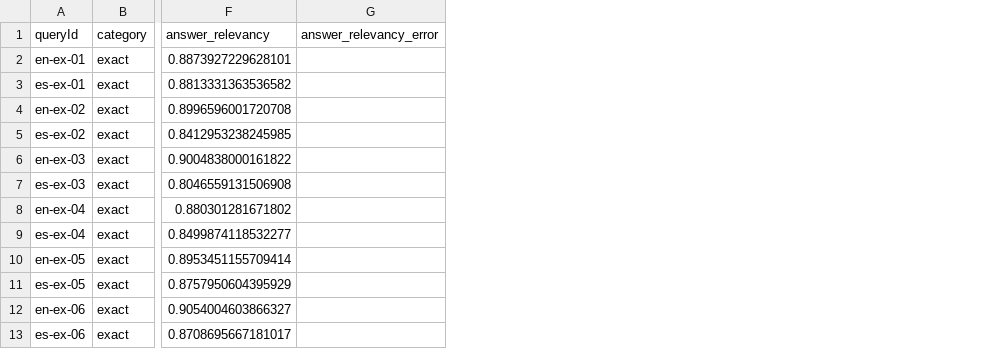
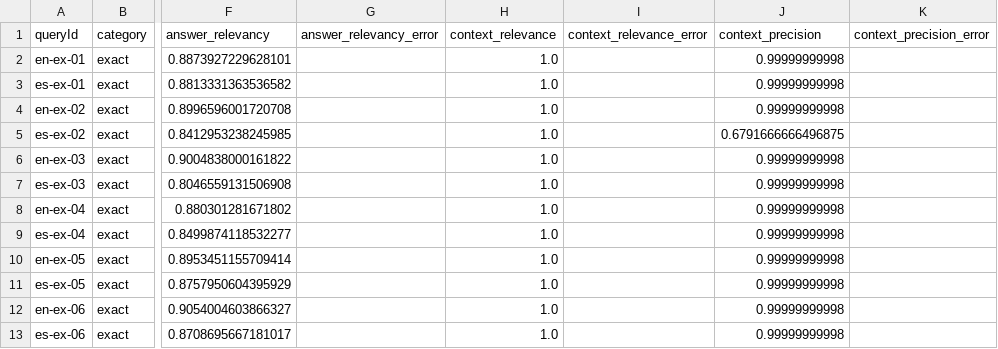
Before and after one commit to esteban0406/RAG-JobPosting, a CSV file: evaluation/runs/2026-10-14T00-59-39-717ba41-dirty-generate-full/ragas-gpt-6-sol_reasoning_none_temperature_0.csv, drawn as a sheet; only a part is shown, gaps mark what is left out; the diff names each change by its address in the sheet, - before the commit and + after, or states it on an @@ line.

```diff
--- a/evaluation/runs/2026-10-14T00-59-39-717ba41-dirty-generate-full/ragas-gpt-6-sol_reasoning_none_temperature_0.csv
+++ b/evaluation/runs/2026-10-14T00-59-39-717ba41-dirty-generate-full/ragas-gpt-6-sol_reasoning_none_temperature_0.csv
+column H (context_relevance), rows 2-13: all 1.0
+column I (context_relevance_error), empty
+column J (context_precision), rows 2-13: 0.99999999998 | 0.99999999998 | 0.99999999998 | 0.6791666666496875 | 0.99999999998 | 0.99999999998 | 0.99999999998 | 0.99999999998 | 0.99999999998 | 0.99999999998 | 0.99999999998 | 0.99999999998
+column K (context_precision_error), empty
```
Also changed, not shown: evaluation/runs/2026-10-14T20-15-22-de8c6d4-dirty-generate-test-full/ragas-gpt-6-sol_reasoning_none_temperature_0.csv, 35 other files.
